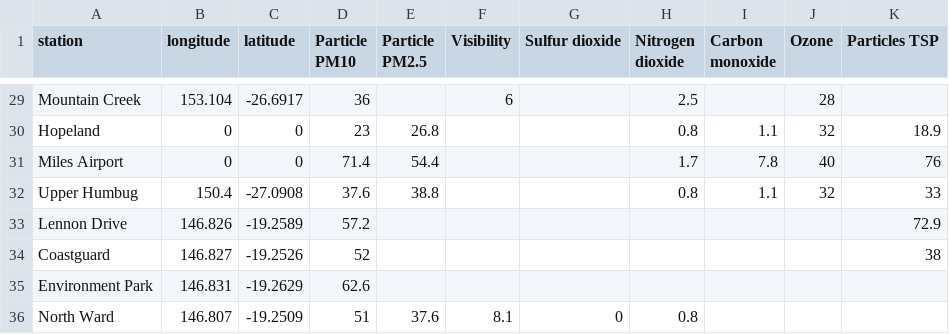
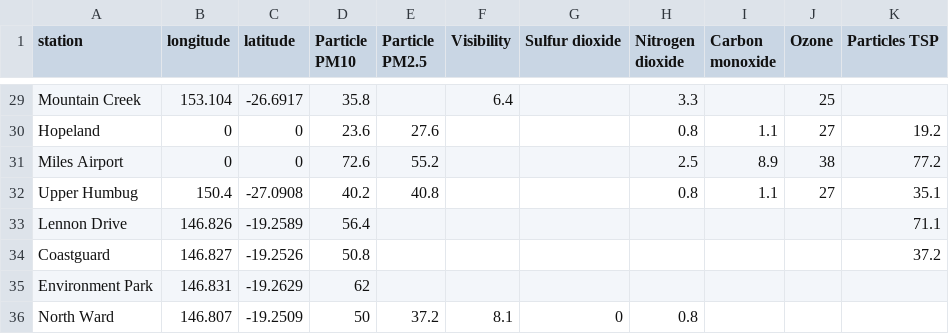
Before and after one commit to joshnicholas/qld_air, a CSV file: air_quality.csv, drawn as a sheet; only a part is shown, gaps mark what is left out; the diff covers the shown part only; the diff names each change by its address in the sheet, - before the commit and + after, or states it on an @@ line.

```diff
--- a/air_quality.csv
+++ b/air_quality.csv
-D29 (Particle PM10): 36
+D29 (Particle PM10): 35.8
-F29 (Visibility): 6
+F29 (Visibility): 6.4
-H29 (Nitrogen dioxide): 2.5
+H29 (Nitrogen dioxide): 3.3
-J29 (Ozone): 28
+J29 (Ozone): 25
-D30 (Particle PM10): 23
+D30 (Particle PM10): 23.6
-E30 (Particle PM2.5): 26.8
+E30 (Particle PM2.5): 27.6
-J30 (Ozone): 32
+J30 (Ozone): 27
-K30 (Particles TSP): 18.9
+K30 (Particles TSP): 19.2
-D31 (Particle PM10): 71.4
+D31 (Particle PM10): 72.6
-E31 (Particle PM2.5): 54.4
+E31 (Particle PM2.5): 55.2
-H31 (Nitrogen dioxide): 1.7
+H31 (Nitrogen dioxide): 2.5
-I31 (Carbon monoxide): 7.8
+I31 (Carbon monoxide): 8.9
-J31 (Ozone): 40
+J31 (Ozone): 38
-K31 (Particles TSP): 76
+K31 (Particles TSP): 77.2
-D32 (Particle PM10): 37.6
+D32 (Particle PM10): 40.2
-E32 (Particle PM2.5): 38.8
+E32 (Particle PM2.5): 40.8
-J32 (Ozone): 32
+J32 (Ozone): 27
-K32 (Particles TSP): 33
+K32 (Particles TSP): 35.1
-D33 (Particle PM10): 57.2
+D33 (Particle PM10): 56.4
-K33 (Particles TSP): 72.9
+K33 (Particles TSP): 71.1
-D34 (Particle PM10): 52
+D34 (Particle PM10): 50.8
-K34 (Particles TSP): 38
+K34 (Particles TSP): 37.2
-D35 (Particle PM10): 62.6
+D35 (Particle PM10): 62
-D36 (Particle PM10): 51
+D36 (Particle PM10): 50
-E36 (Particle PM2.5): 37.6
+E36 (Particle PM2.5): 37.2
```
Also changed, not shown: 61 edited cells elsewhere in this file.
